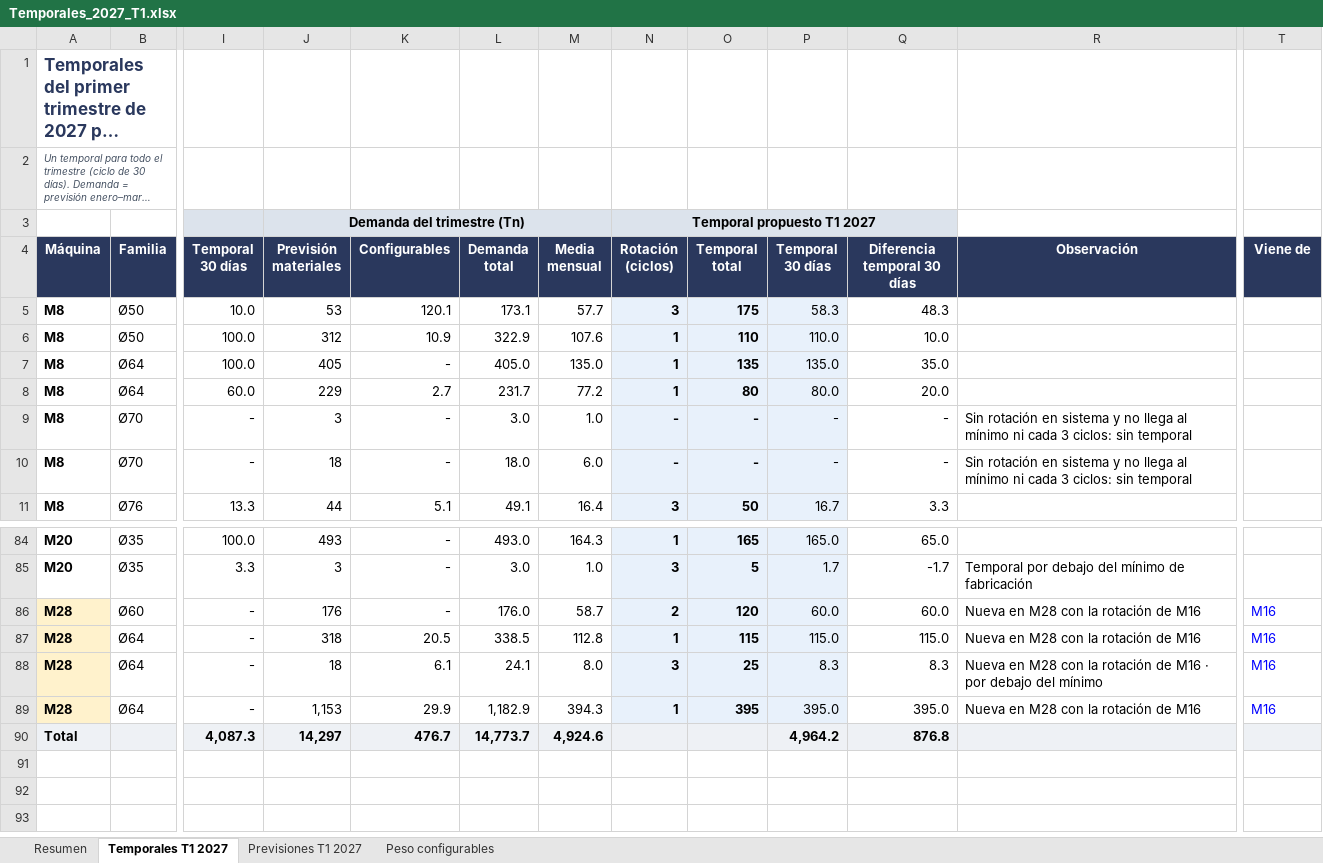
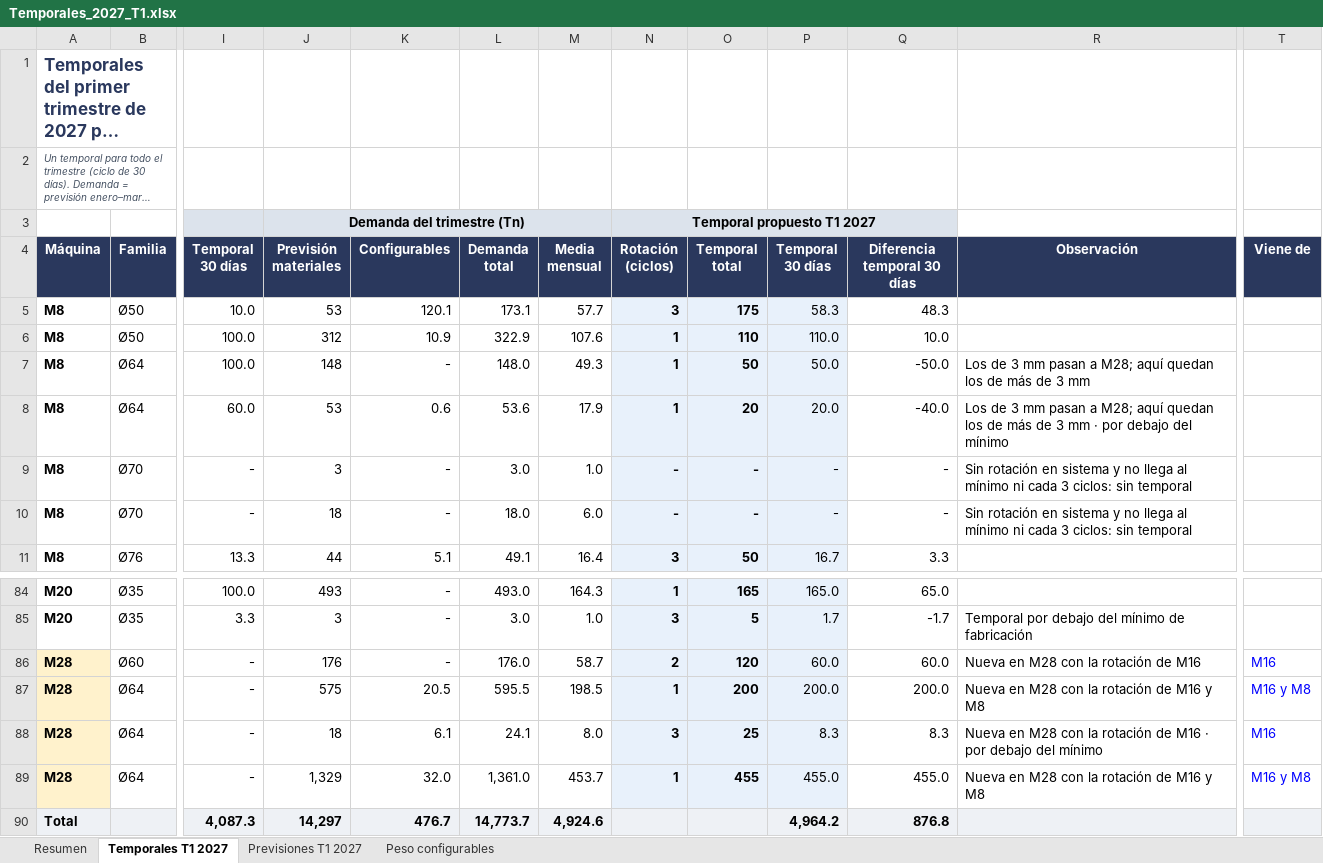
Before and after one commit to Enrique24799/AGSA, an Excel workbook: analisis/Temporales_2027_T1.xlsx, sheet Temporales T1 2027, drawn as a sheet; only a part is shown, gaps mark what is left out; long unchanged cells end in …; values as stored, in another font and other column widths than the file's, no borders; the diff names each change by its address in the sheet, - before the commit and + after, or states it on an @@ line.

```diff
--- a/analisis/Temporales_2027_T1.xlsx (sheet Temporales T1 2027)
+++ b/analisis/Temporales_2027_T1.xlsx (sheet Temporales T1 2027)
-J7 (Previsión materiales): 405
+J7 (Previsión materiales): 148
-L7 (Demanda total): 405.0
+L7 (Demanda total): 148.0
-M7 (Media mensual): 135.0
+M7 (Media mensual): 49.3
-O7 (Temporal total): 135
+O7 (Temporal total): 50
-P7 (Temporal 30 días): 135.0
+P7 (Temporal 30 días): 50.0
-Q7 (Diferencia temporal 30 días): 35.0
+Q7 (Diferencia temporal 30 días): -50.0
-R7 (Observación): (empty)
+R7 (Observación): Los de 3 mm pasan a M28; aquí quedan los de más de 3 mm
-J8 (Previsión materiales): 229
+J8 (Previsión materiales): 53
-K8 (Configurables): 2.7
+K8 (Configurables): 0.6
-L8 (Demanda total): 231.7
+L8 (Demanda total): 53.6
-M8 (Media mensual): 77.2
+M8 (Media mensual): 17.9
-O8 (Temporal total): 80
+O8 (Temporal total): 20
-P8 (Temporal 30 días): 80.0
+P8 (Temporal 30 días): 20.0
-Q8 (Diferencia temporal 30 días): 20.0
+Q8 (Diferencia temporal 30 días): -40.0
-R8 (Observación): (empty)
+R8 (Observación): Los de 3 mm pasan a M28; aquí quedan los de más de 3 mm · por debajo del mínimo
-J87 (Previsión materiales): 318
+J87 (Previsión materiales): 575
-L87 (Demanda total): 338.5
+L87 (Demanda total): 595.5
-M87 (Media mensual): 112.8
+M87 (Media mensual): 198.5
-O87 (Temporal total): 115
+O87 (Temporal total): 200
-P87 (Temporal 30 días): 115.0
+P87 (Temporal 30 días): 200.0
-Q87 (Diferencia temporal 30 días): 115.0
+Q87 (Diferencia temporal 30 días): 200.0
-R87 (Observación): Nueva en M28 con la rotación de M16
+R87 (Observación): Nueva en M28 con la rotación de M16 y M8
-T87 (Viene de): M16
+T87 (Viene de): M16 y M8
-J89 (Previsión materiales): 1,153
+J89 (Previsión materiales): 1,329
-K89 (Configurables): 29.9
+K89 (Configurables): 32.0
-L89 (Demanda total): 1,182.9
+L89 (Demanda total): 1,361.0
-M89 (Media mensual): 394.3
+M89 (Media mensual): 453.7
-O89 (Temporal total): 395
+O89 (Temporal total): 455
-P89 (Temporal 30 días): 395.0
+P89 (Temporal 30 días): 455.0
-Q89 (Diferencia temporal 30 días): 395.0
+Q89 (Diferencia temporal 30 días): 455.0
-R89 (Observación): Nueva en M28 con la rotación de M16
+R89 (Observación): Nueva en M28 con la rotación de M16 y M8
-T89 (Viene de): M16
+T89 (Viene de): M16 y M8
```
Also changed, not shown: sheet Previsiones T1 2027, sheet Resumen, formulas that keep their value.
